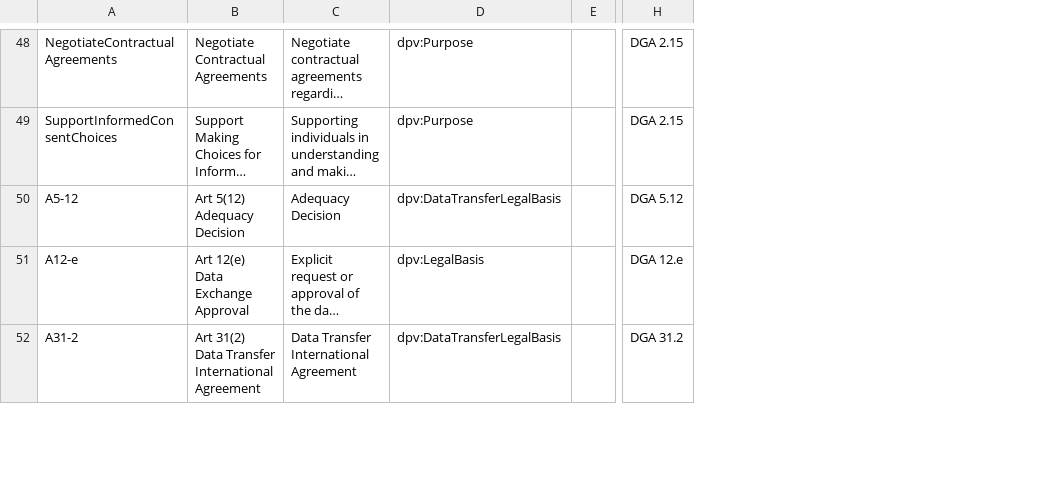
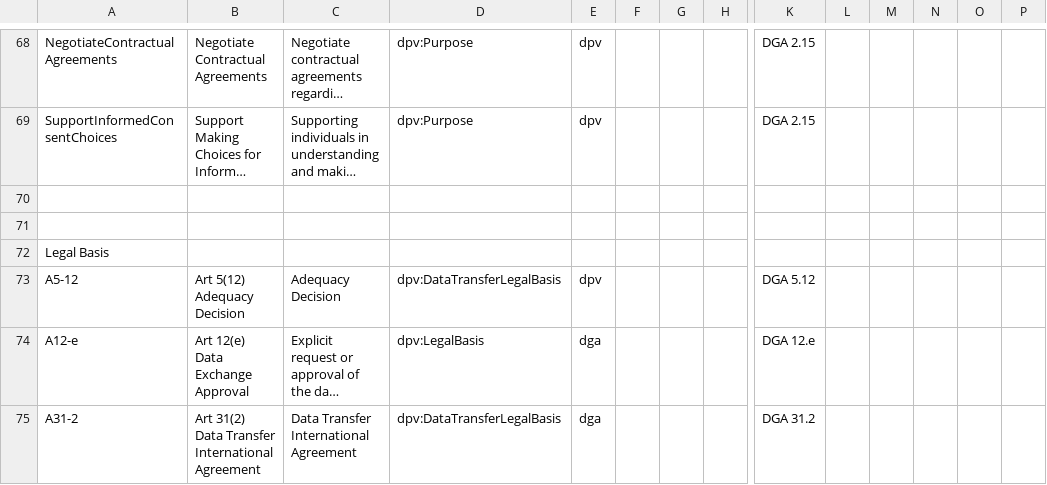
Before and after one commit to besteves4/dgaterms, a CSV file: vocabulary-terms/classes.csv, drawn as a sheet; only a part is shown, gaps mark what is left out; long unchanged cells end in …; rows hold the shown columns only; the diff covers the shown part only; the diff names each change by its address in the sheet, - before the commit and + after, or states it on an @@ line.

```diff
--- a/vocabulary-terms/classes.csv
+++ b/vocabulary-terms/classes.csv
+column E, rows 68-69: dpv | dpv; rows 73-75: dpv | dga | dga
+column F, empty
+column G, empty
+column L, empty
+column M, empty
+column N, empty
+column O, empty
+column P, empty
+row 70: (empty)
+row 71: (empty)
+row 72: Legal Basis
```
Also changed, not shown: 28 added rows, 8 moved rows and 22 edited cells elsewhere in this file.
